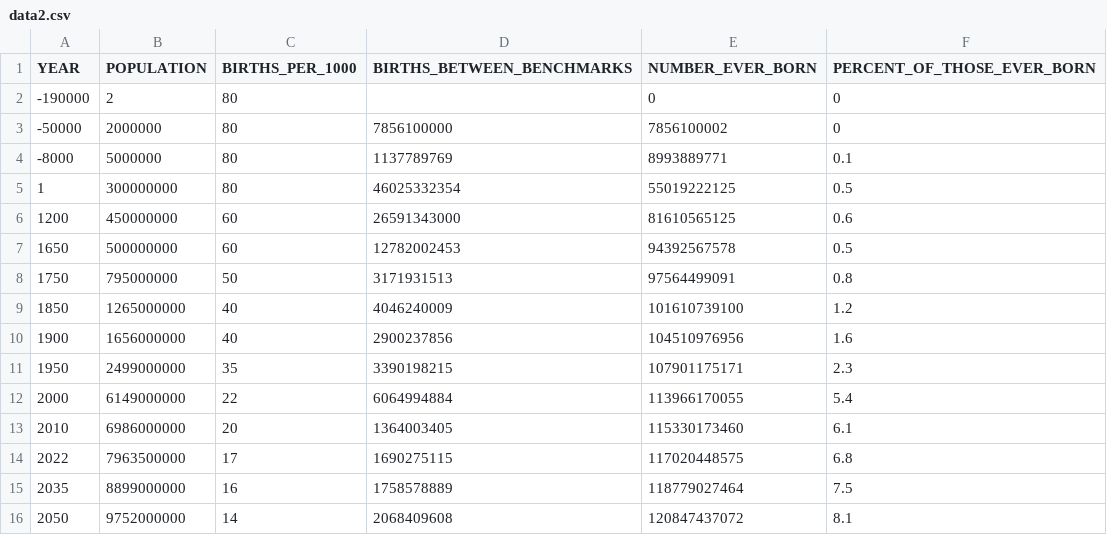
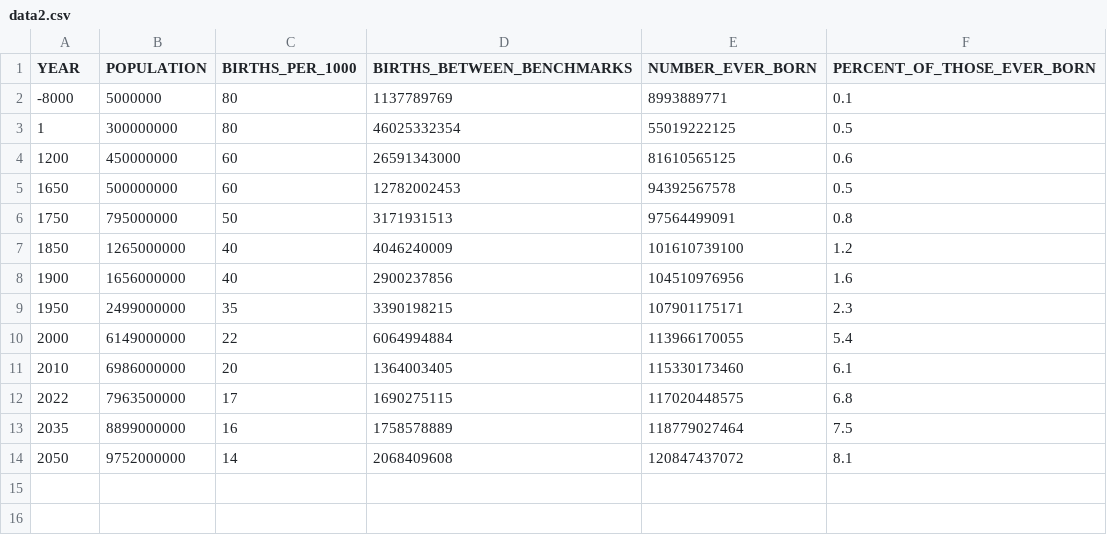
Before and after one commit to johndrotos/Population-AI-Project, a CSV file: backend/data2.csv, drawn as a sheet; the diff names each change by its address in the sheet, - before the commit and + after, or states it on an @@ line.

Commit message:
data is good, calculations are good. Might want to revisit in the future

```diff
--- a/backend/data2.csv
+++ b/backend/data2.csv
-row 2: -190000 | 2 | 80 |  | 0 | 0
-row 3: -50000 | 2000000 | 80 | 7856100000 | 7856100002 | 0
```
Also changed, not shown: 6 other files.
